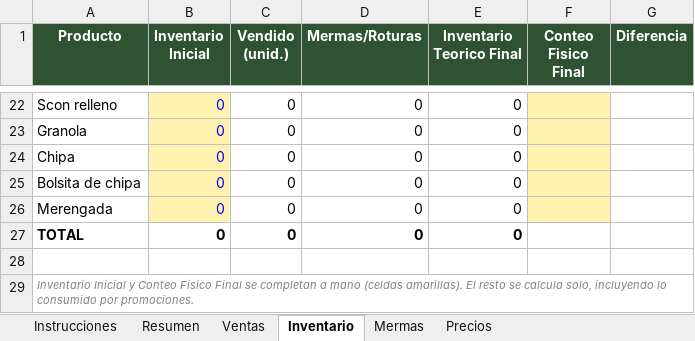
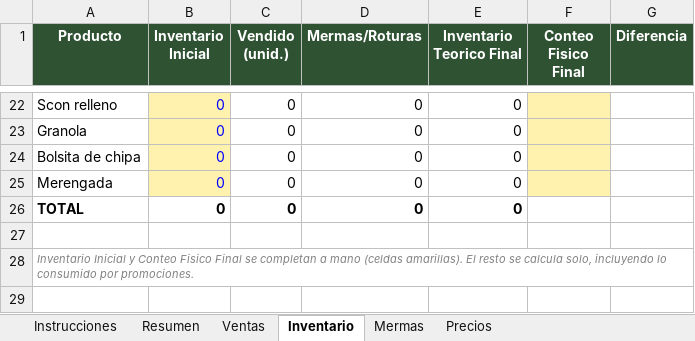
Before and after one commit to craqueleneventos/control-feria-craquelen, an Excel workbook: Control_Feria_Craquelen.xlsx, sheet Inventario, drawn as a sheet; only a part is shown, gaps mark what is left out; values as stored, in another font and other column widths than the file's, no borders; conditional formats not drawn; the diff names each change by its address in the sheet, - before the commit and + after, or states it on an @@ line.

```diff
--- a/Control_Feria_Craquelen.xlsx (sheet Inventario)
+++ b/Control_Feria_Craquelen.xlsx (sheet Inventario)
-row 24: Chipa | 0 | 0 | 0 | 0
```
Also changed, not shown: sheet Precios, sheet Resumen, sheet Instrucciones, formulas that keep their value, 1 other file.
